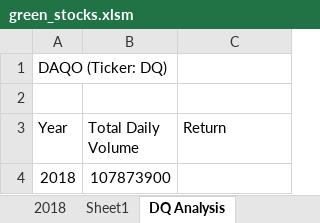
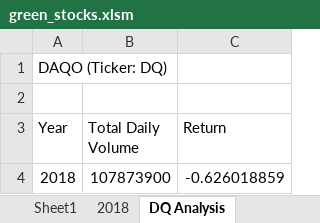
Before and after one commit to MariM918/Stock-Analysis, an Excel workbook: green_stocks.xlsm, sheet DQ Analysis, drawn as a sheet; values as stored, in another font and other column widths than the file's, no borders; the diff names each change by its address in the sheet, - before the commit and + after, or states it on an @@ line.

Commit message:
Add files via upload
Added a for loop to find the yearly return of DQ

```diff
--- a/green_stocks.xlsm (sheet DQ Analysis)
+++ b/green_stocks.xlsm (sheet DQ Analysis)
@@ sheet tab order changed: Sheet1 | 2018 | DQ Analysis @@
-C4 (Return): (empty)
+C4 (Return): -0.626018859
```
